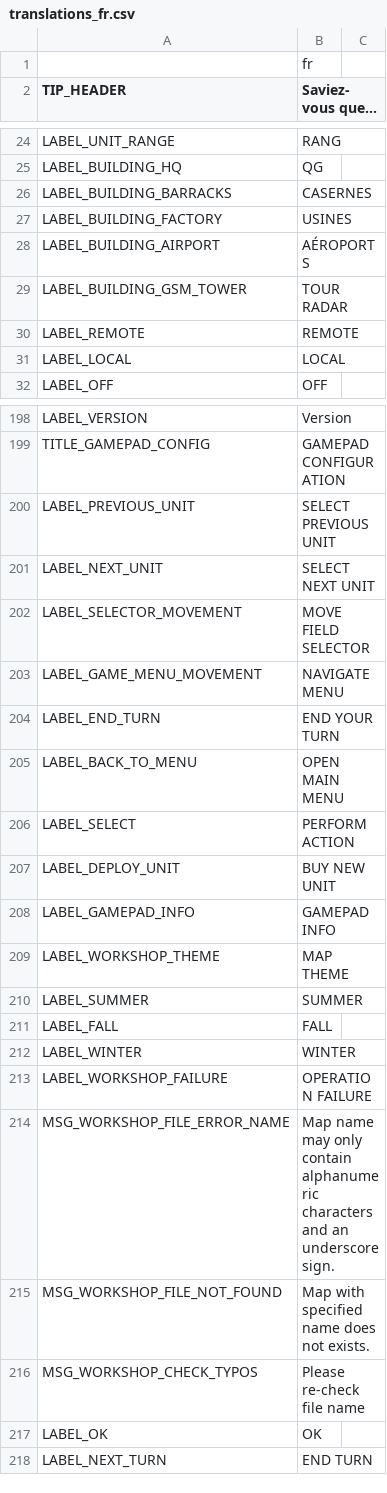
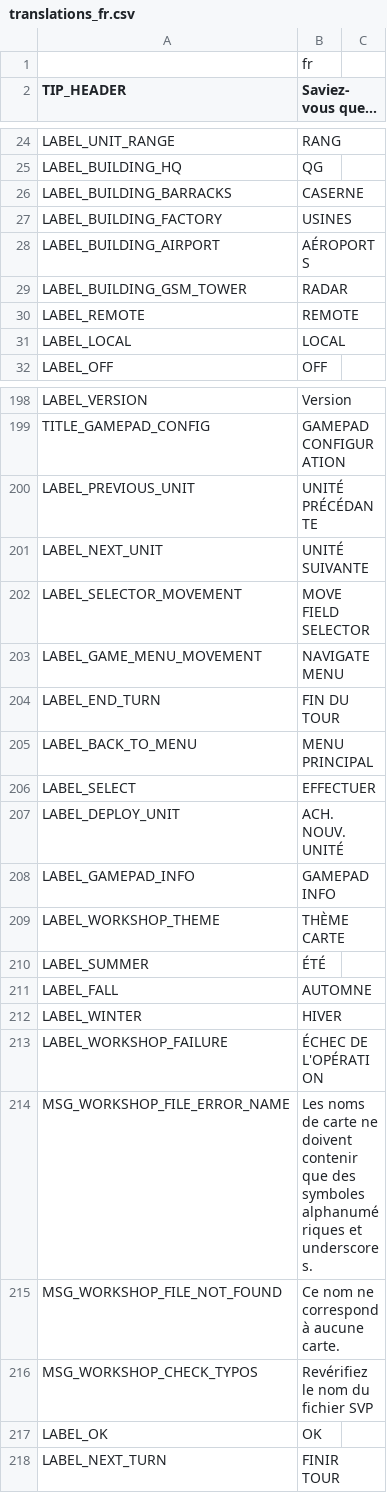
Before and after one commit to w84death/Tanks-of-Freedom, a CSV file: translations/translations_fr.csv, drawn as a sheet; only a part is shown, gaps mark what is left out; the diff covers the shown part only.

Commit message:
Update translations_fr.csv

```diff
--- a/translations/translations_fr.csv
+++ b/translations/translations_fr.csv
@@ -25,6 +25,6 @@ LABEL_UNIT_RANGE,RANG
 LABEL_BUILDING_HQ,QG
-LABEL_BUILDING_BARRACKS,CASERNES
+LABEL_BUILDING_BARRACKS,CASERNE
 LABEL_BUILDING_FACTORY,USINES
 LABEL_BUILDING_AIRPORT,AÉROPORTS
-LABEL_BUILDING_GSM_TOWER,TOUR RADAR
+LABEL_BUILDING_GSM_TOWER,RADAR
 LABEL_REMOTE,REMOTE
@@ -199,20 +199,20 @@ LABEL_VERSION,Version
 TITLE_GAMEPAD_CONFIG,GAMEPAD CONFIGURATION
-LABEL_PREVIOUS_UNIT,SELECT PREVIOUS UNIT
-LABEL_NEXT_UNIT,SELECT NEXT UNIT
+LABEL_PREVIOUS_UNIT,UNITÉ PRÉCÉDANTE
+LABEL_NEXT_UNIT,UNITÉ SUIVANTE
 LABEL_SELECTOR_MOVEMENT,MOVE FIELD SELECTOR
 LABEL_GAME_MENU_MOVEMENT,NAVIGATE MENU
-LABEL_END_TURN,END YOUR TURN
-LABEL_BACK_TO_MENU,OPEN MAIN MENU
-LABEL_SELECT,PERFORM ACTION
-LABEL_DEPLOY_UNIT,BUY NEW UNIT
+LABEL_END_TURN,FIN DU TOUR
+LABEL_BACK_TO_MENU,MENU PRINCIPAL
+LABEL_SELECT,EFFECTUER
+LABEL_DEPLOY_UNIT,ACH. NOUV. UNITÉ
 LABEL_GAMEPAD_INFO,GAMEPAD INFO
-LABEL_WORKSHOP_THEME,MAP THEME
-LABEL_SUMMER,SUMMER
-LABEL_FALL,FALL
-LABEL_WINTER,WINTER
-LABEL_WORKSHOP_FAILURE,OPERATION FAILURE
-MSG_WORKSHOP_FILE_ERROR_NAME,"Map name may only contain alphanumeric characters and an underscore sign."
-MSG_WORKSHOP_FILE_NOT_FOUND,"Map with specified name does not exists."
-MSG_WORKSHOP_CHECK_TYPOS,"Please re-check file name"
+LABEL_WORKSHOP_THEME,THÈME CARTE
+LABEL_SUMMER,ÉTÉ
+LABEL_FALL,AUTOMNE
+LABEL_WINTER,HIVER
+LABEL_WORKSHOP_FAILURE,ÉCHEC DE L'OPÉRATION
+MSG_WORKSHOP_FILE_ERROR_NAME,"Les noms de carte ne doivent contenir que des symboles alphanumériques et underscores."
+MSG_WORKSHOP_FILE_NOT_FOUND,"Ce nom ne correspond à aucune carte."
+MSG_WORKSHOP_CHECK_TYPOS,"Revérifiez le nom du fichier SVP"
 LABEL_OK,OK
-LABEL_NEXT_TURN,END TURN
+LABEL_NEXT_TURN,FINIR TOUR
```
Also changed, not shown: 28 edited cells elsewhere in this file.
